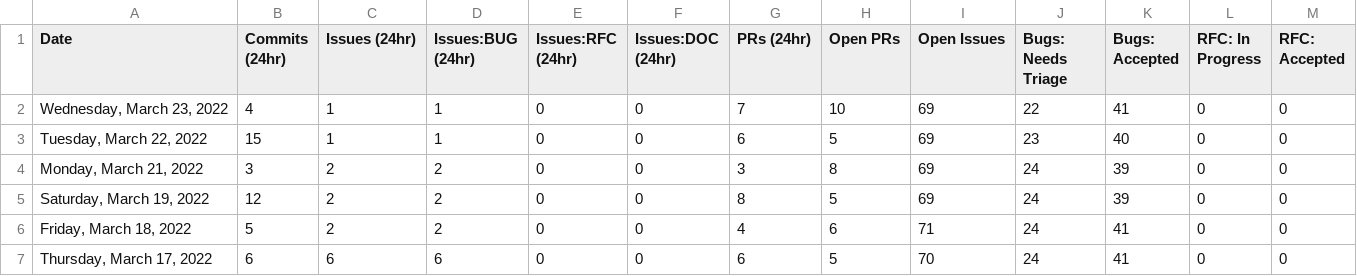
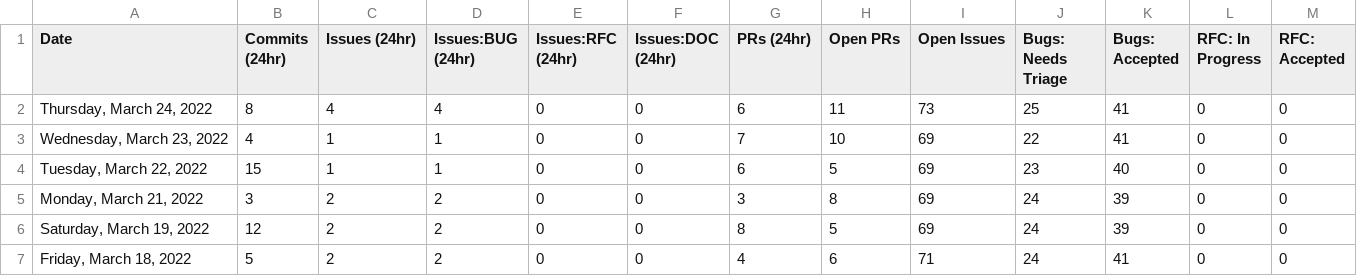
Before and after one commit to glasnost4g/astro, a CSV file: scripts/stats/stats.csv, drawn as a sheet; only a part is shown; the shorter side is filled out with more unchanged rows; rows hold the shown columns only; the diff names each change by its address in the sheet, - before the commit and + after, or states it on an @@ line.

```diff
--- a/scripts/stats/stats.csv
+++ b/scripts/stats/stats.csv
+row 2: Thursday, March 24, 2022 | 8 | 4 | 4 | 0 | 0 | 6 | 11 | 73 | 25 | 41 | 0 | 0
```
